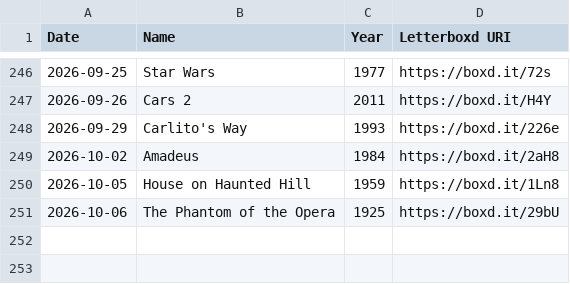
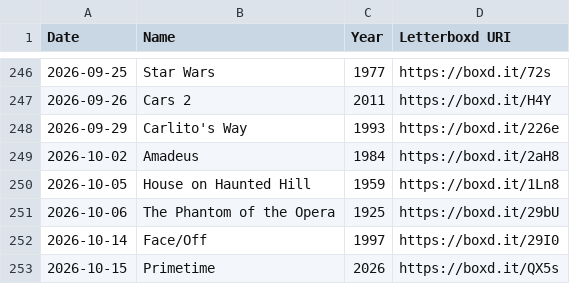
Before and after one commit to wilsoncooke1/wilsoncooke1.github.io, a CSV file: watched.csv, drawn as a sheet; only a part is shown, gaps mark what is left out.

Commit message:
Automated Letterboxd archive update

```diff
--- a/watched.csv
+++ b/watched.csv
@@ -251 +251,3 @@ Date,Name,Year,Letterboxd URI
 2026-10-06,The Phantom of the Opera,1925,https://boxd.it/29bU
+2026-10-14,Face/Off,1997,https://boxd.it/29I0
+2026-10-15,Primetime,2026,https://boxd.it/QX5s
```
